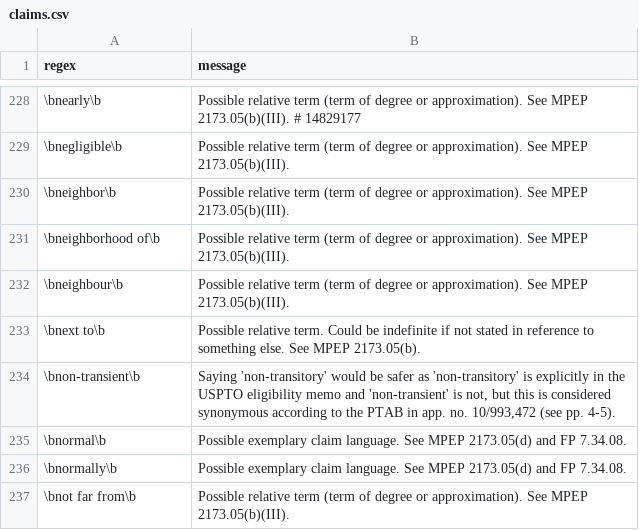
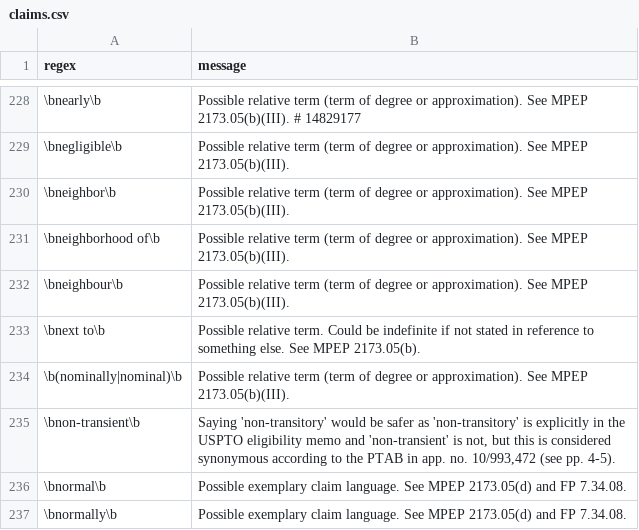
Before and after one commit to btrettel/plint, a CSV file: claims.csv, drawn as a sheet; only a part is shown, gaps mark what is left out; the shorter side is filled out with more unchanged rows; the diff names each change by its address in the sheet, - before the commit and + after, or states it on an @@ line.

```diff
--- a/claims.csv
+++ b/claims.csv
+row 234: \b(nominally|nominal)\b | Possible relative term (term of degree or approximation). See MPEP 2173.05(b)(III).
```
Also changed, not shown: 3 other files.
